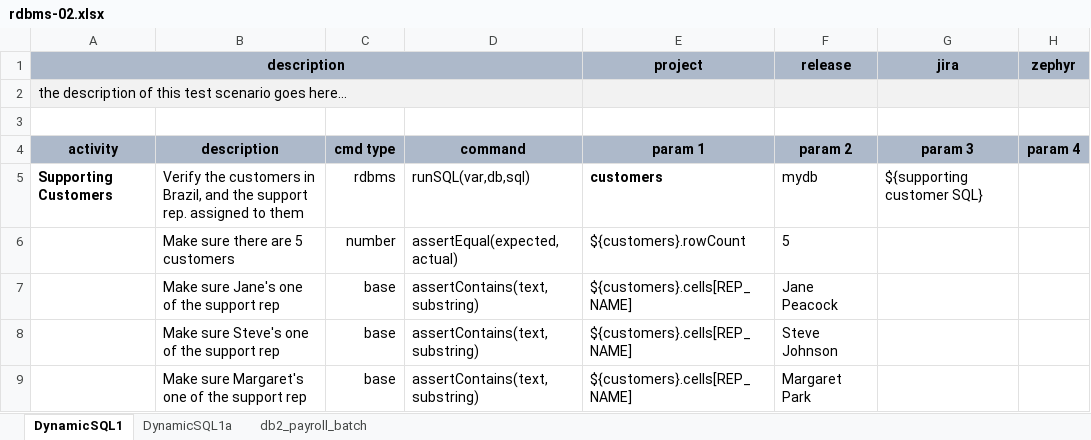
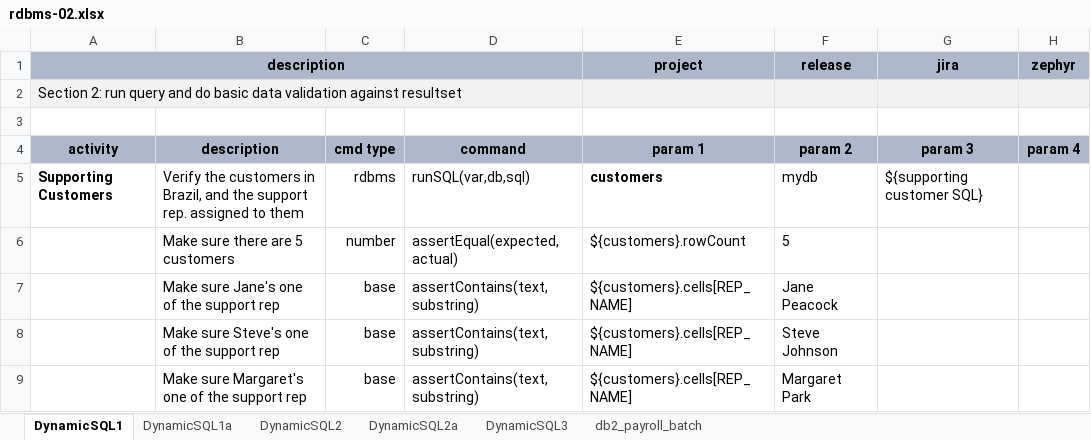
Before and after one commit to nexiality/tutorials, an Excel workbook: artifact/script/rdbms-02.xlsx, sheet DynamicSQL1, drawn as a sheet; only a part is shown; values as stored, in another font and other column widths than the file's, no borders; conditional formats not drawn; the diff names each change by its address in the sheet, - before the commit and + after, or states it on an @@ line.

Commit message:
updated images and database tutorial section 2
Signed-off-by: Mike Liu <mliu@ep.com>

```diff
--- a/artifact/script/rdbms-02.xlsx (sheet DynamicSQL1)
+++ b/artifact/script/rdbms-02.xlsx (sheet DynamicSQL1)
+sheet tab: DynamicSQL2
+sheet tab: DynamicSQL2a
+sheet tab: DynamicSQL3
-A2 (description): the description of this test scenario goes here…
+A2 (description): Section 2: run query and do basic data validation against resultset
```
Also changed, not shown: sheet DynamicSQL1a, artifact/data/rdbms-01.data.xlsx, artifact/data/rdbms-02.data.xlsx, 16 other files.
